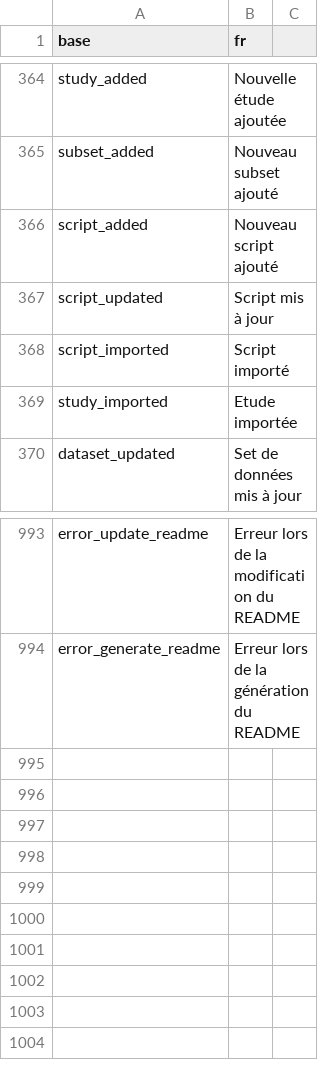
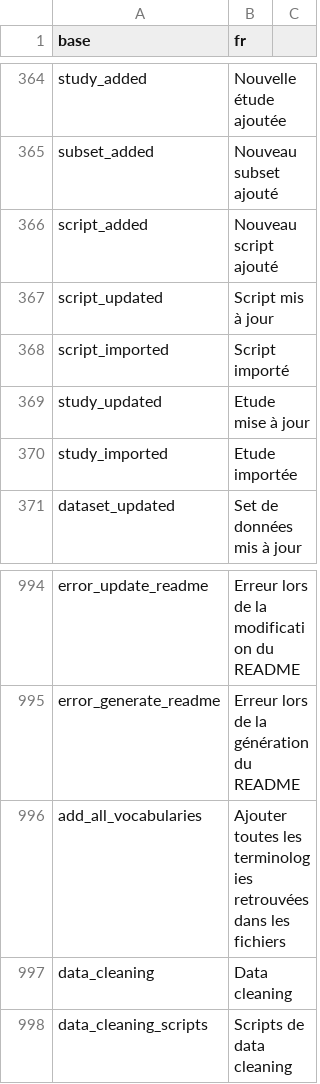
Before and after one commit to BorisDelange/LinkR, a CSV file: inst/translations/translation_fr.csv, drawn as a sheet; only a part is shown, gaps mark what is left out; the diff names each change by its address in the sheet, - before the commit and + after, or states it on an @@ line.

```diff
--- a/inst/translations/translation_fr.csv
+++ b/inst/translations/translation_fr.csv
+row 369: study_updated | Etude mise à jour
+row 996: add_all_vocabularies | Ajouter toutes les terminologies retrouvées dans les fichiers
+row 997: data_cleaning | Data cleaning
+row 998: data_cleaning_scripts | Scripts de data cleaning
```
Also changed, not shown: inst/translations/translation_en.csv, 16 other files.
